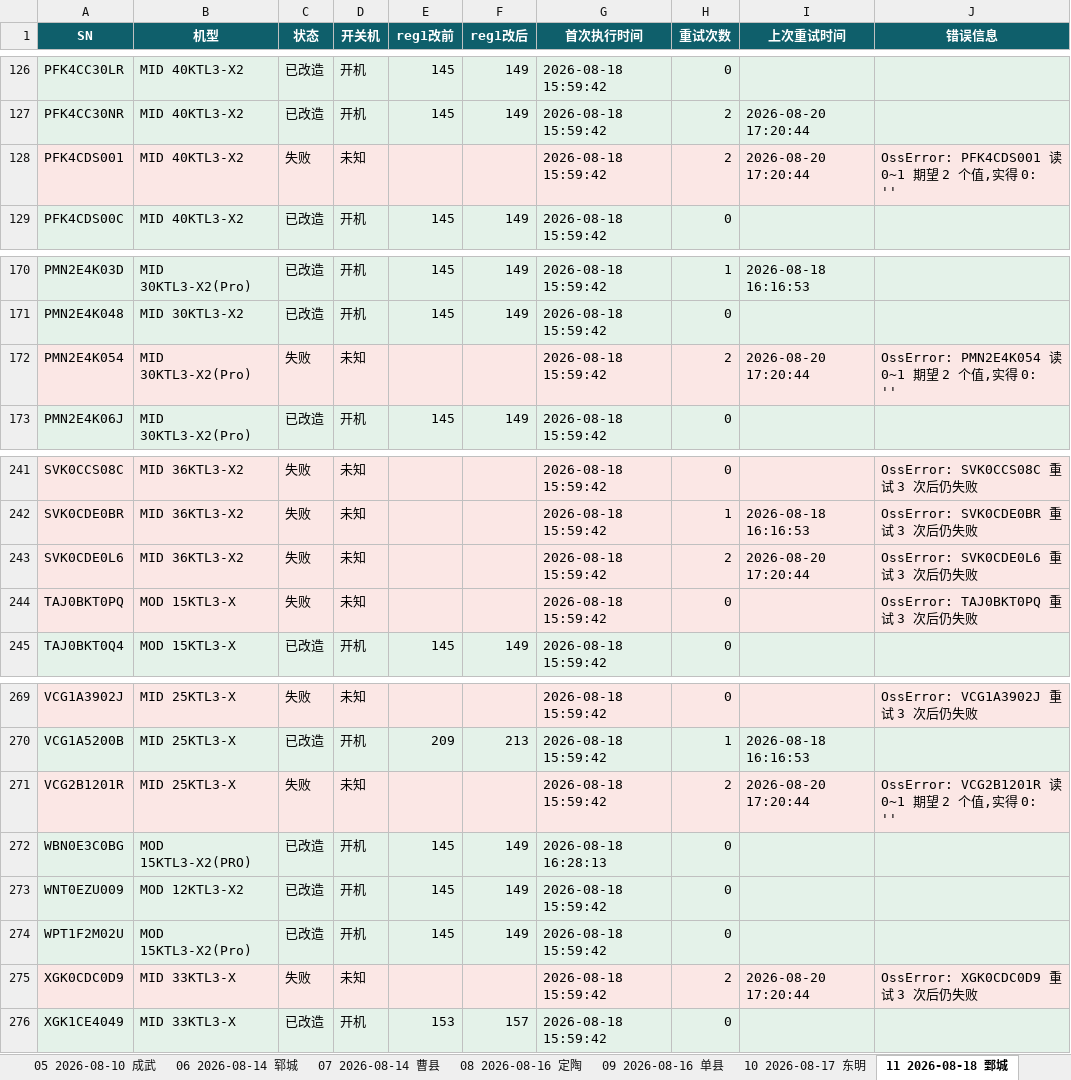
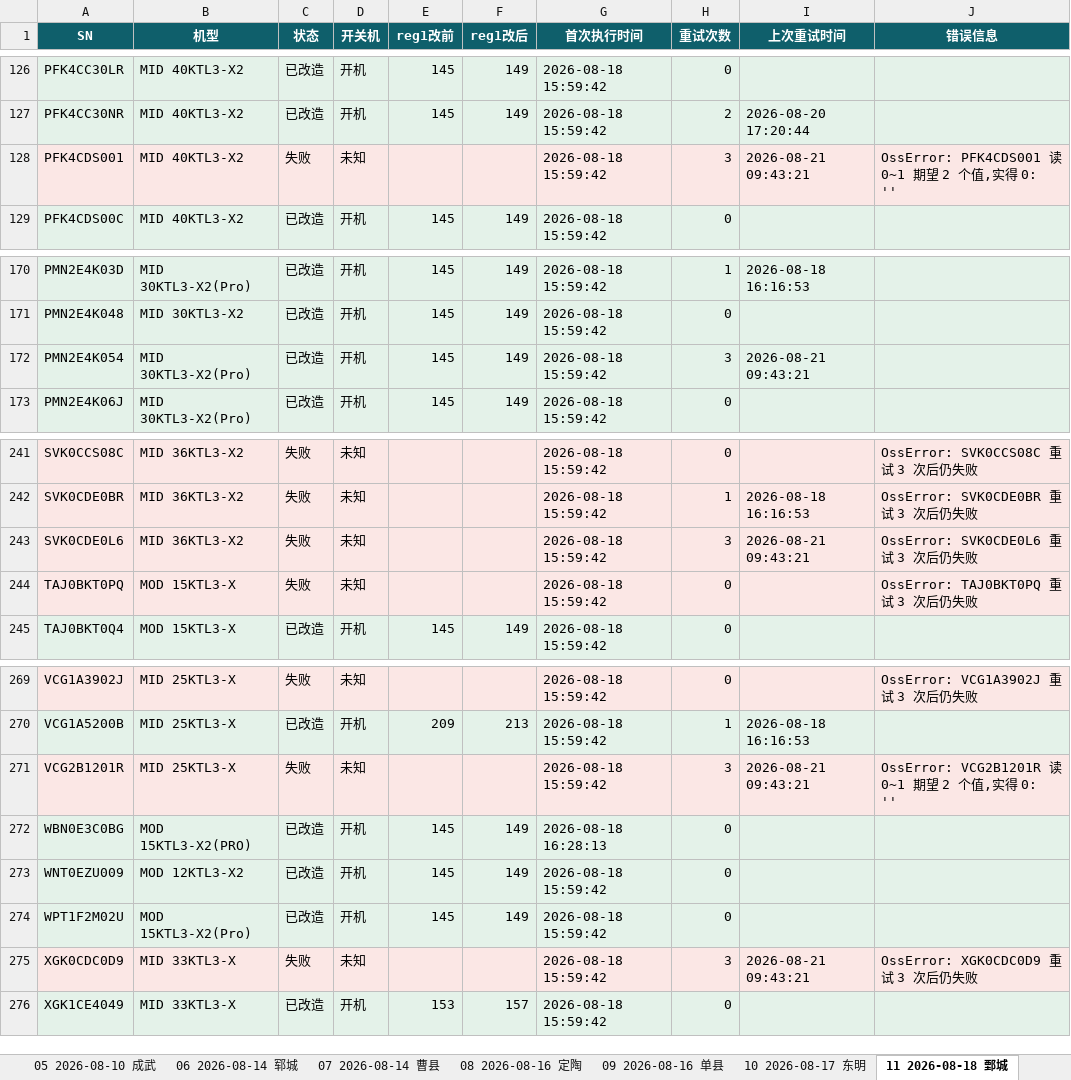
Before and after one commit to Lomolanisgo/Growatt-SGCCSD, an Excel workbook: ledger.xlsx, sheet 11 2026-08-18 鄄城, drawn as a sheet; only a part is shown, gaps mark what is left out; values as stored, in another font and other column widths than the file's, no borders; the diff names each change by its address in the sheet, - before the commit and + after, or states it on an @@ line.

```diff
--- a/ledger.xlsx (sheet 11 2026-08-18 鄄城)
+++ b/ledger.xlsx (sheet 11 2026-08-18 鄄城)
-H128 (重试次数): 2
+H128 (重试次数): 3
-I128 (上次重试时间): 2026-08-20 17:20:44
+I128 (上次重试时间): 2026-08-21 09:43:21
-C172 (状态): 失败
+C172 (状态): 已改造
-D172 (开关机): 未知
+D172 (开关机): 开机
-E172 (reg1改前): (empty)
+E172 (reg1改前): 145
-F172 (reg1改后): (empty)
+F172 (reg1改后): 149
-H172 (重试次数): 2
+H172 (重试次数): 3
-I172 (上次重试时间): 2026-08-20 17:20:44
+I172 (上次重试时间): 2026-08-21 09:43:21
-J172 (错误信息): OssError: PMN2E4K054 读 0~1 期望 2 个值,实得 0: ''
+J172 (错误信息): (empty)
-H243 (重试次数): 2
+H243 (重试次数): 3
-I243 (上次重试时间): 2026-08-20 17:20:44
+I243 (上次重试时间): 2026-08-21 09:43:21
-H271 (重试次数): 2
+H271 (重试次数): 3
-I271 (上次重试时间): 2026-08-20 17:20:44
+I271 (上次重试时间): 2026-08-21 09:43:21
-H275 (重试次数): 2
+H275 (重试次数): 3
-I275 (上次重试时间): 2026-08-20 17:20:44
+I275 (上次重试时间): 2026-08-21 09:43:21
```
Also changed, not shown: sheet 未升级清单, sheet 12 2026-08-20 岱岳, sheet 13 2026-08-20 新泰, sheet 14 2026-08-20 肥城, sheet 16 2026-08-20 东平, sheet 17 2026-08-20 泰山, 12 more sheets, 1 other file.
